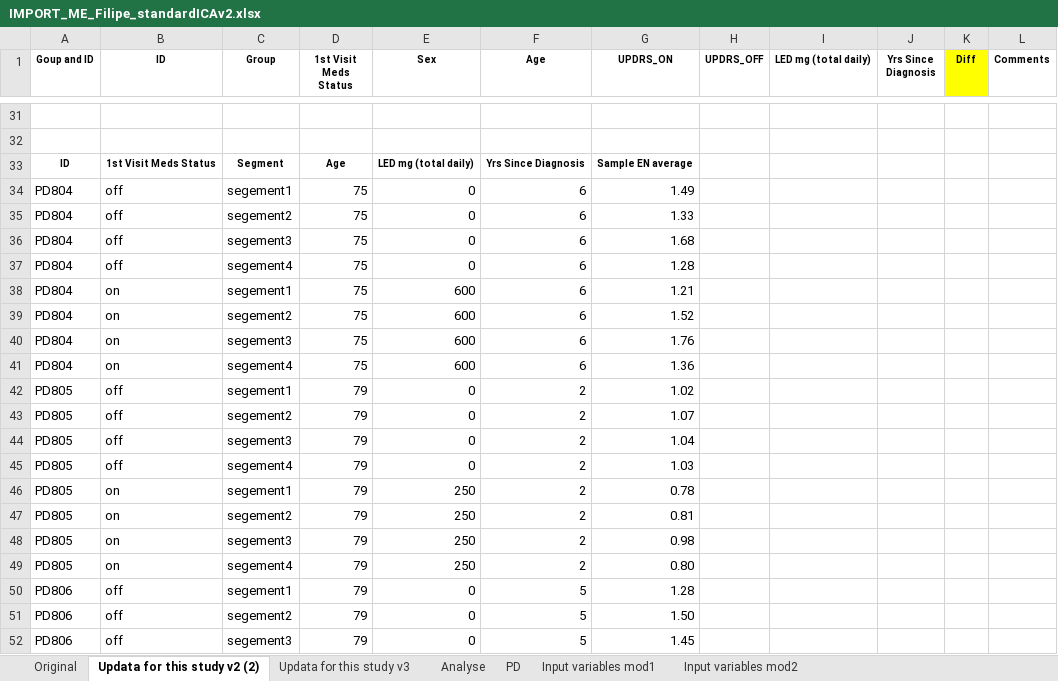
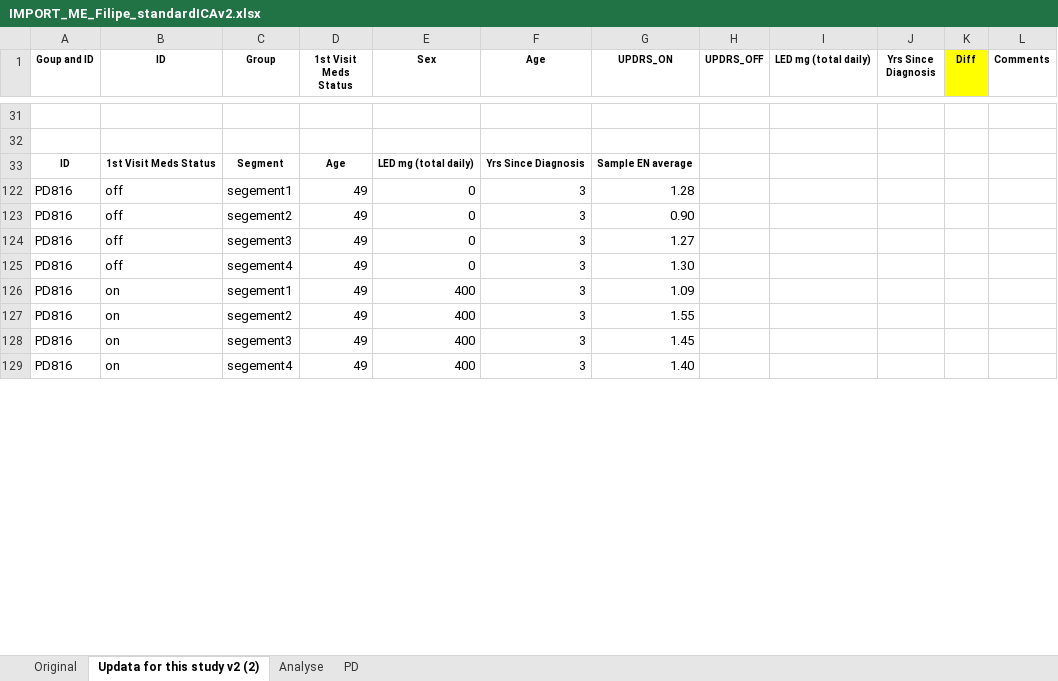
Before and after one commit to Filipe007/Medication_optPD, an Excel workbook: FilipeDatasetv2/IMPORT_ME_Filipe_standardICAv2.xlsx, sheet Updata for this study v2 (2), drawn as a sheet; only a part is shown, gaps mark what is left out; the shorter side is filled out with more unchanged rows; values as stored, in another font and other column widths than the file's, no borders; the diff covers the shown part only; the diff names each change by its address in the sheet, - before the commit and + after, or states it on an @@ line.

Commit message:
updata excel file
update excel file

```diff
--- a/FilipeDatasetv2/IMPORT_ME_Filipe_standardICAv2.xlsx (sheet Updata for this study v2 (2))
+++ b/FilipeDatasetv2/IMPORT_ME_Filipe_standardICAv2.xlsx (sheet Updata for this study v2 (2))
-sheet tab: Updata for this study v3
-sheet tab: Input variables mod1
-sheet tab: Input variables mod2
@@ row 34 hidden: PD804 | off | segement1 | 75 | 0 | 6 | 1.49 @@
@@ row 35 hidden: PD804 | off | segement2 | 75 | 0 | 6 | 1.33 @@
@@ row 36 hidden: PD804 | off | segement3 | 75 | 0 | 6 | 1.68 @@
@@ row 37 hidden: PD804 | off | segement4 | 75 | 0 | 6 | 1.28 @@
@@ row 38 hidden: PD804 | on | segement1 | 75 | 600 | 6 | 1.21 @@
@@ row 39 hidden: PD804 | on | segement2 | 75 | 600 | 6 | 1.52 @@
@@ row 40 hidden: PD804 | on | segement3 | 75 | 600 | 6 | 1.76 @@
@@ row 41 hidden: PD804 | on | segement4 | 75 | 600 | 6 | 1.36 @@
@@ row 42 hidden: PD805 | off | segement1 | 79 | 0 | 2 | 1.02 @@
@@ row 43 hidden: PD805 | off | segement2 | 79 | 0 | 2 | 1.07 @@
@@ row 44 hidden: PD805 | off | segement3 | 79 | 0 | 2 | 1.04 @@
@@ row 45 hidden: PD805 | off | segement4 | 79 | 0 | 2 | 1.03 @@
@@ row 46 hidden: PD805 | on | segement1 | 79 | 250 | 2 | 0.78 @@
@@ row 47 hidden: PD805 | on | segement2 | 79 | 250 | 2 | 0.81 @@
@@ row 48 hidden: PD805 | on | segement3 | 79 | 250 | 2 | 0.98 @@
@@ row 49 hidden: PD805 | on | segement4 | 79 | 250 | 2 | 0.80 @@
@@ row 50 hidden: PD806 | off | segement1 | 79 | 0 | 5 | 1.28 @@
@@ row 51 hidden: PD806 | off | segement2 | 79 | 0 | 5 | 1.50 @@
@@ row 52 hidden: PD806 | off | segement3 | 79 | 0 | 5 | 1.45 @@
```
Also changed, not shown: 149 hidden or unhidden rows and 16 edited cells elsewhere in this sheet, sheet PD, sheet Analyse, formulas that keep their value, 6 other files.
